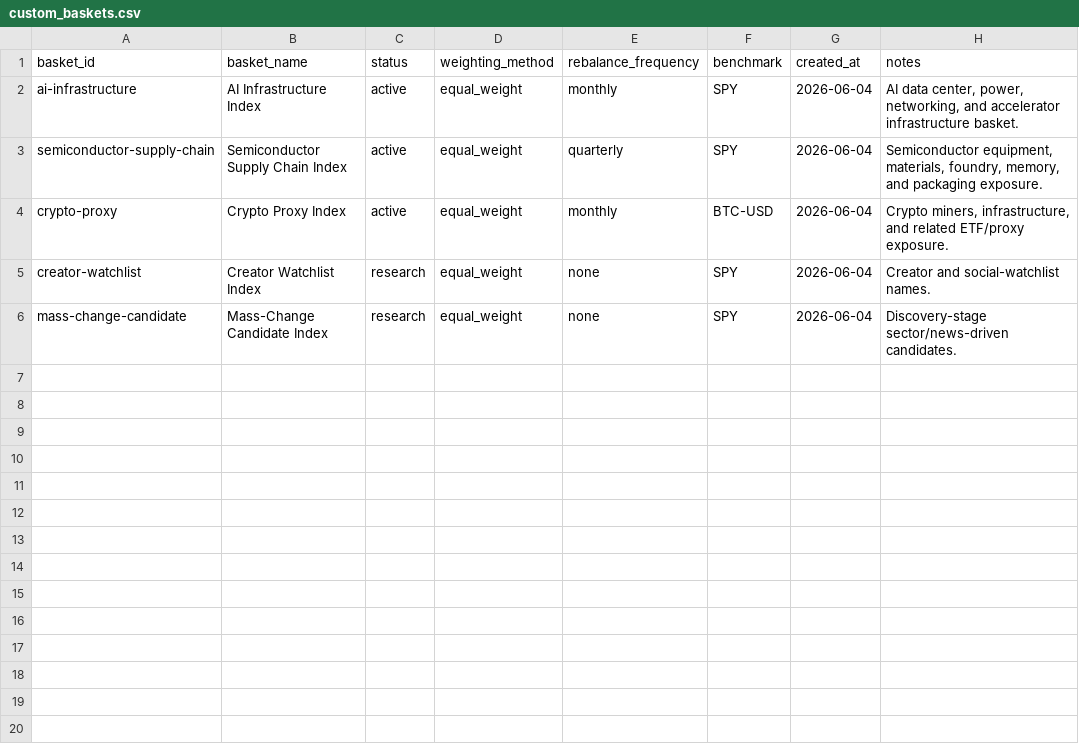
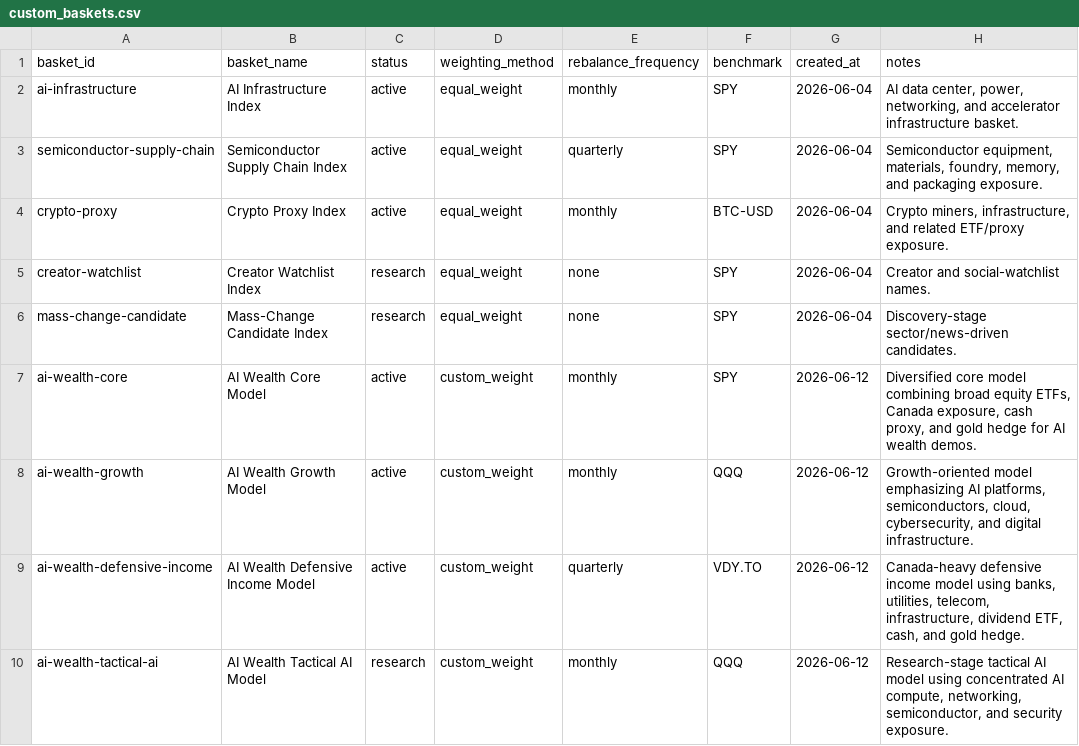
Before and after one commit to DestroyerFlabby/001_first_repo, a CSV file: PAPER_TRADING/data/custom_baskets.csv, drawn as a sheet.

```diff
--- a/PAPER_TRADING/data/custom_baskets.csv
+++ b/PAPER_TRADING/data/custom_baskets.csv
@@ -6 +6,5 @@
 "mass-change-candidate","Mass-Change Candidate Index","research","equal_weight","none","SPY","2026-06-04","Discovery-stage sector/news-driven candidates."
+"ai-wealth-core","AI Wealth Core Model","active","custom_weight","monthly","SPY","2026-06-12","Diversified core model combining broad equity ETFs, Canada exposure, cash proxy, and gold hedge for AI wealth demos."
+"ai-wealth-growth","AI Wealth Growth Model","active","custom_weight","monthly","QQQ","2026-06-12","Growth-oriented model emphasizing AI platforms, semiconductors, cloud, cybersecurity, and digital infrastructure."
+"ai-wealth-defensive-income","AI Wealth Defensive Income Model","active","custom_weight","quarterly","VDY.TO","2026-06-12","Canada-heavy defensive income model using banks, utilities, telecom, infrastructure, dividend ETF, cash, and gold hedge."
+"ai-wealth-tactical-ai","AI Wealth Tactical AI Model","research","custom_weight","monthly","QQQ","2026-06-12","Research-stage tactical AI model using concentrated AI compute, networking, semiconductor, and security exposure."
```
Also changed, not shown: PAPER_TRADING/data/custom_basket_members.csv, PAPER_TRADING/data/strategy_registry.csv, 8 other files.
